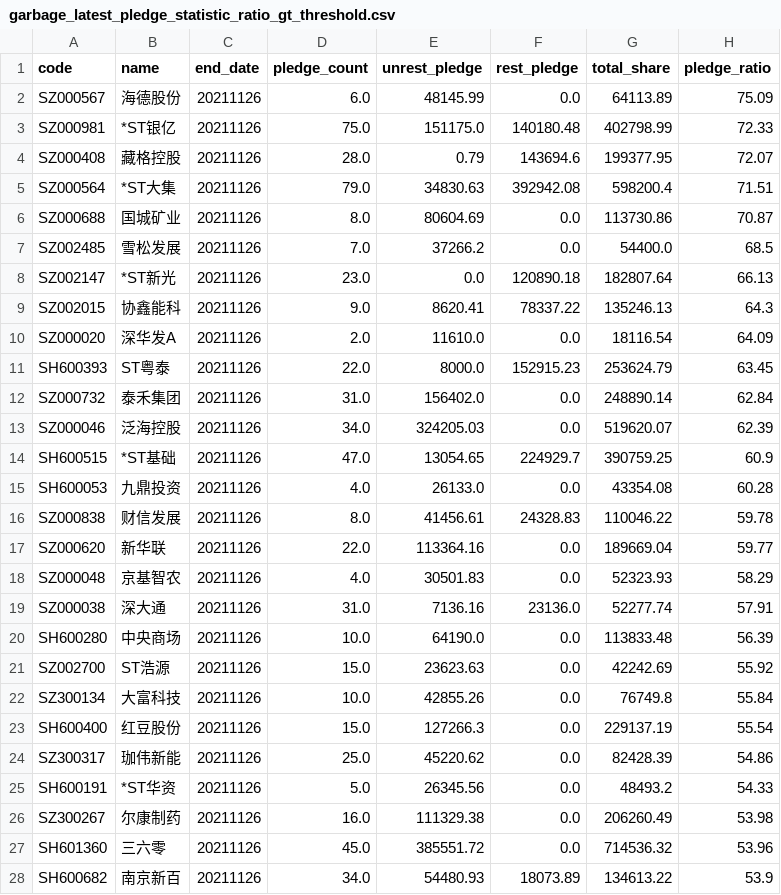
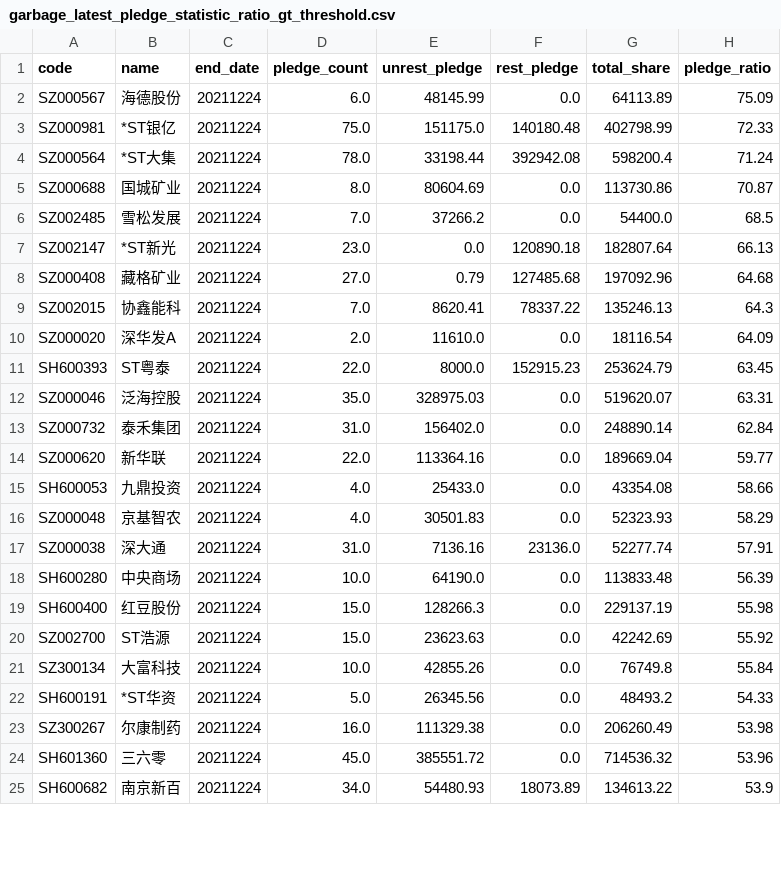
Before and after one commit to li-yong/result, a CSV file: garbage_latest_pledge_statistic_ratio_gt_threshold.csv, drawn as a sheet; only a part is shown; the diff covers the shown part only.

```diff
--- a/garbage_latest_pledge_statistic_ratio_gt_threshold.csv
+++ b/garbage_latest_pledge_statistic_ratio_gt_threshold.csv
@@ -1,28 +1,25 @@
 code,name,end_date,pledge_count,unrest_pledge,rest_pledge,total_share,pledge_ratio
-SZ000567,海德股份,20211126,6.0,48145.99,0.0,64113.89,75.09
-SZ000981,*ST银亿,20211126,75.0,151175.0,140180.48,402798.99,72.33
-SZ000408,藏格控股,20211126,28.0,0.79,143694.6,199377.95,72.07
-SZ000564,*ST大集,20211126,79.0,34830.63,392942.08,598200.4,71.51
-SZ000688,国城矿业,20211126,8.0,80604.69,0.0,113730.86,70.87
-SZ002485,雪松发展,20211126,7.0,37266.2,0.0,54400.0,68.5
-SZ002147,*ST新光,20211126,23.0,0.0,120890.18,182807.64,66.13
-SZ002015,协鑫能科,20211126,9.0,8620.41,78337.22,135246.13,64.3
-SZ000020,深华发A,20211126,2.0,11610.0,0.0,18116.54,64.09
-SH600393,ST粤泰,20211126,22.0,8000.0,152915.23,253624.79,63.45
-SZ000732,泰禾集团,20211126,31.0,156402.0,0.0,248890.14,62.84
-SZ000046,泛海控股,20211126,34.0,324205.03,0.0,519620.07,62.39
-SH600515,*ST基础,20211126,47.0,13054.65,224929.7,390759.25,60.9
-SH600053,九鼎投资,20211126,4.0,26133.0,0.0,43354.08,60.28
-SZ000838,财信发展,20211126,8.0,41456.61,24328.83,110046.22,59.78
-SZ000620,新华联,20211126,22.0,113364.16,0.0,189669.04,59.77
-SZ000048,京基智农,20211126,4.0,30501.83,0.0,52323.93,58.29
-SZ000038,深大通,20211126,31.0,7136.16,23136.0,52277.74,57.91
-SH600280,中央商场,20211126,10.0,64190.0,0.0,113833.48,56.39
-SZ002700,ST浩源,20211126,15.0,23623.63,0.0,42242.69,55.92
-SZ300134,大富科技,20211126,10.0,42855.26,0.0,76749.8,55.84
-SH600400,红豆股份,20211126,15.0,127266.3,0.0,229137.19,55.54
-SZ300317,珈伟新能,20211126,25.0,45220.62,0.0,82428.39,54.86
-SH600191,*ST华资,20211126,5.0,26345.56,0.0,48493.2,54.33
-SZ300267,尔康制药,20211126,16.0,111329.38,0.0,206260.49,53.98
-SH601360,三六零,20211126,45.0,385551.72,0.0,714536.32,53.96
-SH600682,南京新百,20211126,34.0,54480.93,18073.89,134613.22,53.9
+SZ000567,海德股份,20211224,6.0,48145.99,0.0,64113.89,75.09
+SZ000981,*ST银亿,20211224,75.0,151175.0,140180.48,402798.99,72.33
+SZ000564,*ST大集,20211224,78.0,33198.44,392942.08,598200.4,71.24
+SZ000688,国城矿业,20211224,8.0,80604.69,0.0,113730.86,70.87
+SZ002485,雪松发展,20211224,7.0,37266.2,0.0,54400.0,68.5
+SZ002147,*ST新光,20211224,23.0,0.0,120890.18,182807.64,66.13
+SZ000408,藏格矿业,20211224,27.0,0.79,127485.68,197092.96,64.68
+SZ002015,协鑫能科,20211224,7.0,8620.41,78337.22,135246.13,64.3
+SZ000020,深华发A,20211224,2.0,11610.0,0.0,18116.54,64.09
+SH600393,ST粤泰,20211224,22.0,8000.0,152915.23,253624.79,63.45
+SZ000046,泛海控股,20211224,35.0,328975.03,0.0,519620.07,63.31
+SZ000732,泰禾集团,20211224,31.0,156402.0,0.0,248890.14,62.84
+SZ000620,新华联,20211224,22.0,113364.16,0.0,189669.04,59.77
+SH600053,九鼎投资,20211224,4.0,25433.0,0.0,43354.08,58.66
+SZ000048,京基智农,20211224,4.0,30501.83,0.0,52323.93,58.29
+SZ000038,深大通,20211224,31.0,7136.16,23136.0,52277.74,57.91
+SH600280,中央商场,20211224,10.0,64190.0,0.0,113833.48,56.39
+SH600400,红豆股份,20211224,15.0,128266.3,0.0,229137.19,55.98
+SZ002700,ST浩源,20211224,15.0,23623.63,0.0,42242.69,55.92
+SZ300134,大富科技,20211224,10.0,42855.26,0.0,76749.8,55.84
+SH600191,*ST华资,20211224,5.0,26345.56,0.0,48493.2,54.33
+SZ300267,尔康制药,20211224,16.0,111329.38,0.0,206260.49,53.98
+SH601360,三六零,20211224,45.0,385551.72,0.0,714536.32,53.96
+SH600682,南京新百,20211224,34.0,54480.93,18073.89,134613.22,53.9
```
Also changed, not shown: 1 added row, 2 removed rows and 8 edited cells elsewhere in this file, garbage_latest_ST_stock.csv, garbage_latest_low_ROE_PE_ratio.csv, 8 other files.
